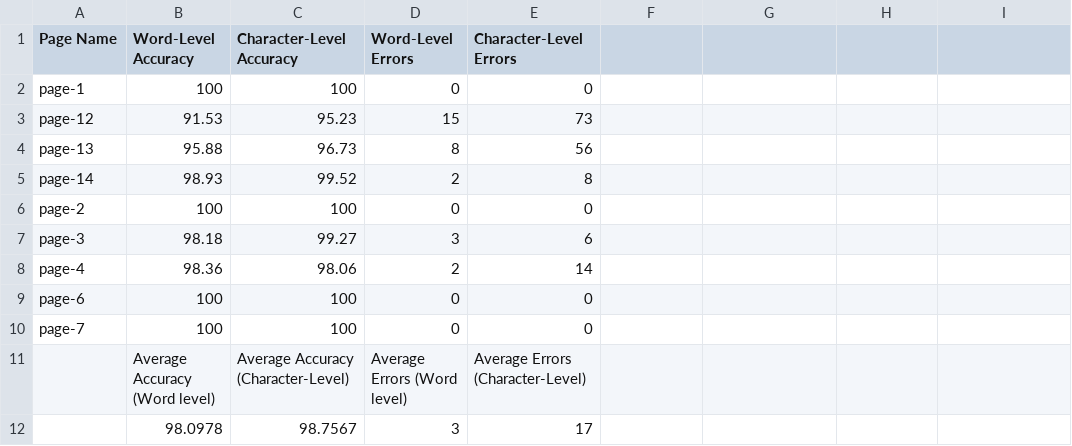
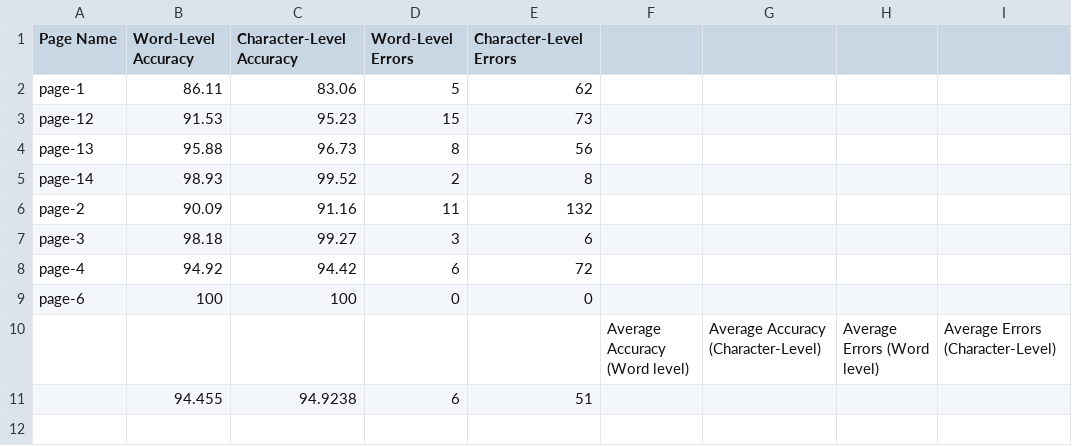
Before and after one commit to UDAAN-LEAP/leap-pe-tool, a CSV file: TestProject/Comments/AverageAccuracies.csv, drawn as a sheet.

Commit message:
Fixes TestProject Directory

```diff
--- a/TestProject/Comments/AverageAccuracies.csv
+++ b/TestProject/Comments/AverageAccuracies.csv
@@ -1,3 +1,3 @@
 Page Name,Word-Level Accuracy,Character-Level Accuracy,Word-Level Errors,Character-Level Errors
-page-1,100,100,0,0
+page-1,86.11,83.06,5,62
 page-12,91.53,95.23,15,73
@@ -5,8 +5,7 @@ page-13,95.88,96.73,8,56
 page-14,98.93,99.52,2,8
-page-2,100,100,0,0
+page-2,90.09,91.16,11,132
 page-3,98.18,99.27,3,6
-page-4,98.36,98.06,2,14
+page-4,94.92,94.42,6,72
 page-6,100,100,0,0
-page-7,100,100,0,0
- ,Average Accuracy (Word level),Average Accuracy (Character-Level),Average Errors (Word level),Average Errors (Character-Level),
- ,98.0978,98.7567,3,17
+,,,, ,Average Accuracy (Word level),Average Accuracy (Character-Level),Average Errors (Word level),Average Errors (Character-Level),
+ ,94.455,94.9238,6,51
```
Also changed, not shown: 11 other files.
